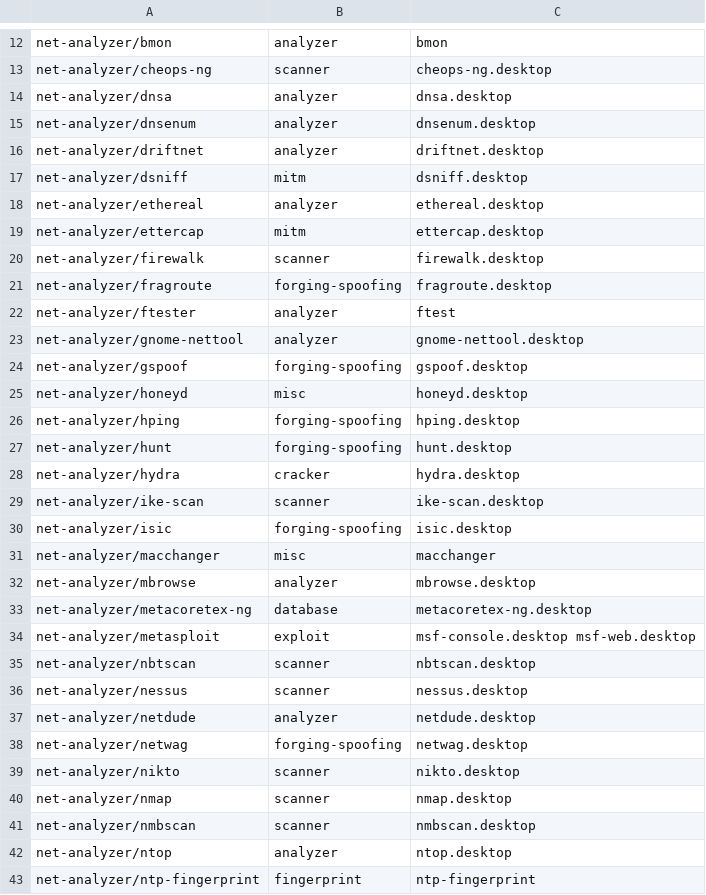
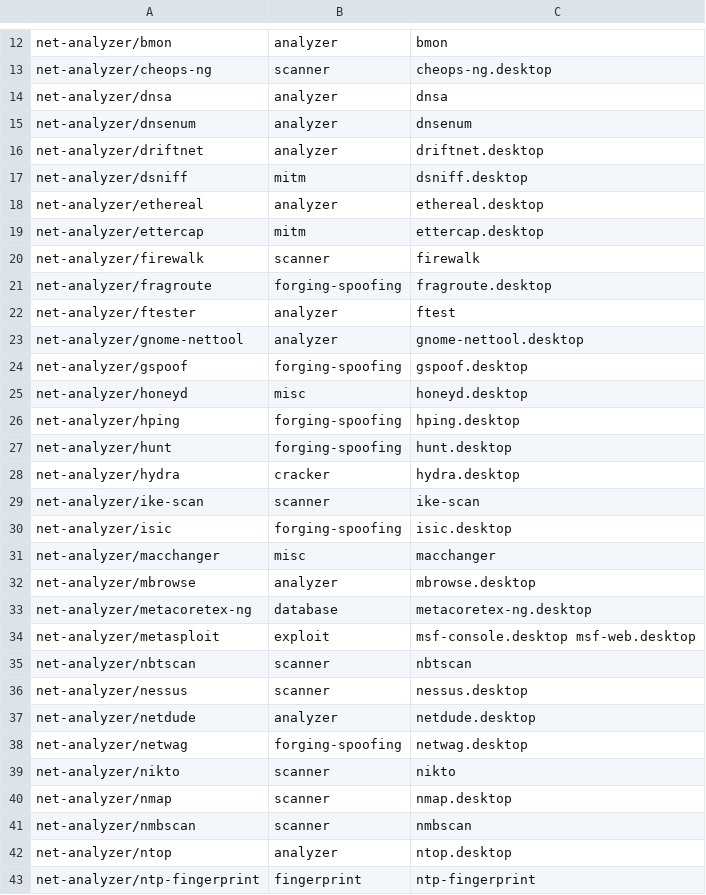
Before and after one commit to pentoo/pentoo-historical, a CSV file: trunk/genmenu/src/share/genmenu/db.csv, drawn as a sheet; only a part is shown, gaps mark what is left out; the diff covers the shown part only.

```diff
--- a/trunk/genmenu/src/share/genmenu/db.csv
+++ b/trunk/genmenu/src/share/genmenu/db.csv
@@ -13,4 +13,4 @@ net-analyzer/bmon,analyzer,bmon
 net-analyzer/cheops-ng,scanner,cheops-ng.desktop
-net-analyzer/dnsa,analyzer,dnsa.desktop
-net-analyzer/dnsenum,analyzer,dnsenum.desktop
+net-analyzer/dnsa,analyzer,dnsa
+net-analyzer/dnsenum,analyzer,dnsenum
 net-analyzer/driftnet,analyzer,driftnet.desktop
@@ -19,3 +19,3 @@ net-analyzer/ethereal,analyzer,ethereal.desktop
 net-analyzer/ettercap,mitm,ettercap.desktop
-net-analyzer/firewalk,scanner,firewalk.desktop
+net-analyzer/firewalk,scanner,firewalk
 net-analyzer/fragroute,forging-spoofing,fragroute.desktop
@@ -28,3 +28,3 @@ net-analyzer/hunt,forging-spoofing,hunt.desktop
 net-analyzer/hydra,cracker,hydra.desktop
-net-analyzer/ike-scan,scanner,ike-scan.desktop
+net-analyzer/ike-scan,scanner,ike-scan
 net-analyzer/isic,forging-spoofing,isic.desktop
@@ -34,3 +34,3 @@ net-analyzer/metacoretex-ng,database,metacoretex-ng.desktop
 net-analyzer/metasploit,exploit,msf-console.desktop msf-web.desktop
-net-analyzer/nbtscan,scanner,nbtscan.desktop
+net-analyzer/nbtscan,scanner,nbtscan
 net-analyzer/nessus,scanner,nessus.desktop
@@ -38,5 +38,5 @@ net-analyzer/netdude,analyzer,netdude.desktop
 net-analyzer/netwag,forging-spoofing,netwag.desktop
-net-analyzer/nikto,scanner,nikto.desktop
+net-analyzer/nikto,scanner,nikto
 net-analyzer/nmap,scanner,nmap.desktop
-net-analyzer/nmbscan,scanner,nmbscan.desktop
+net-analyzer/nmbscan,scanner,nmbscan
 net-analyzer/ntop,analyzer,ntop.desktop
```
Also changed, not shown: 12 edited cells elsewhere in this file, 2 other files.
